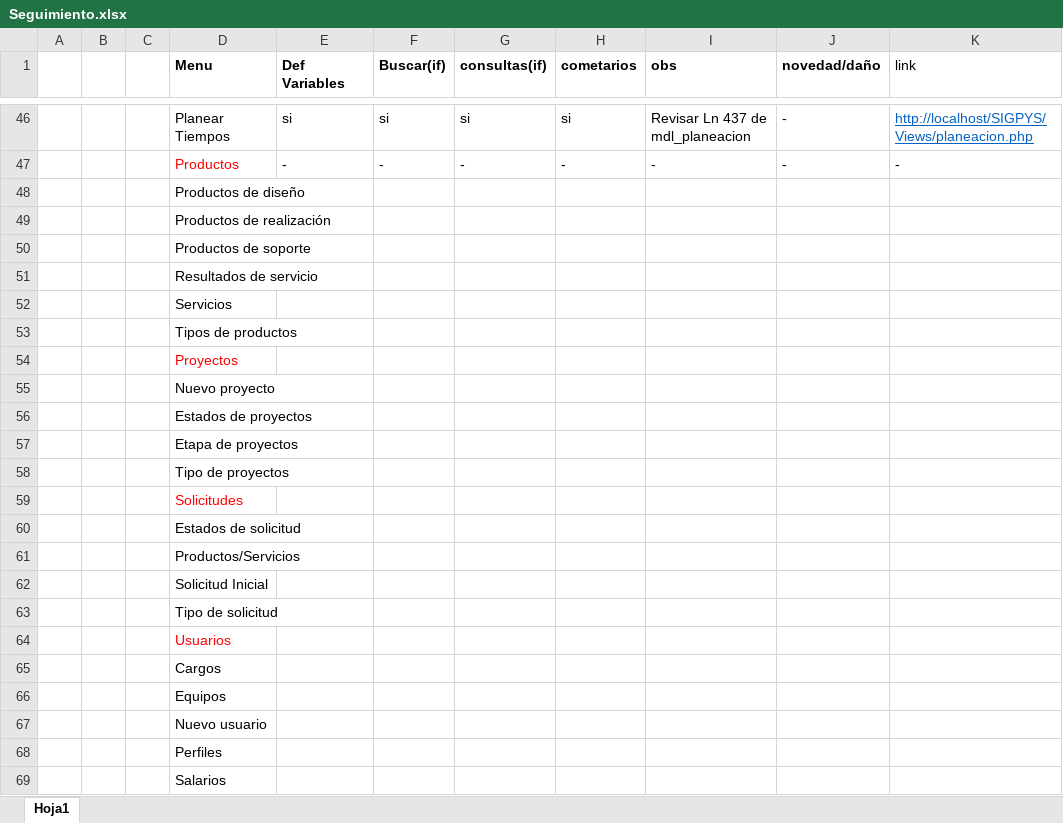
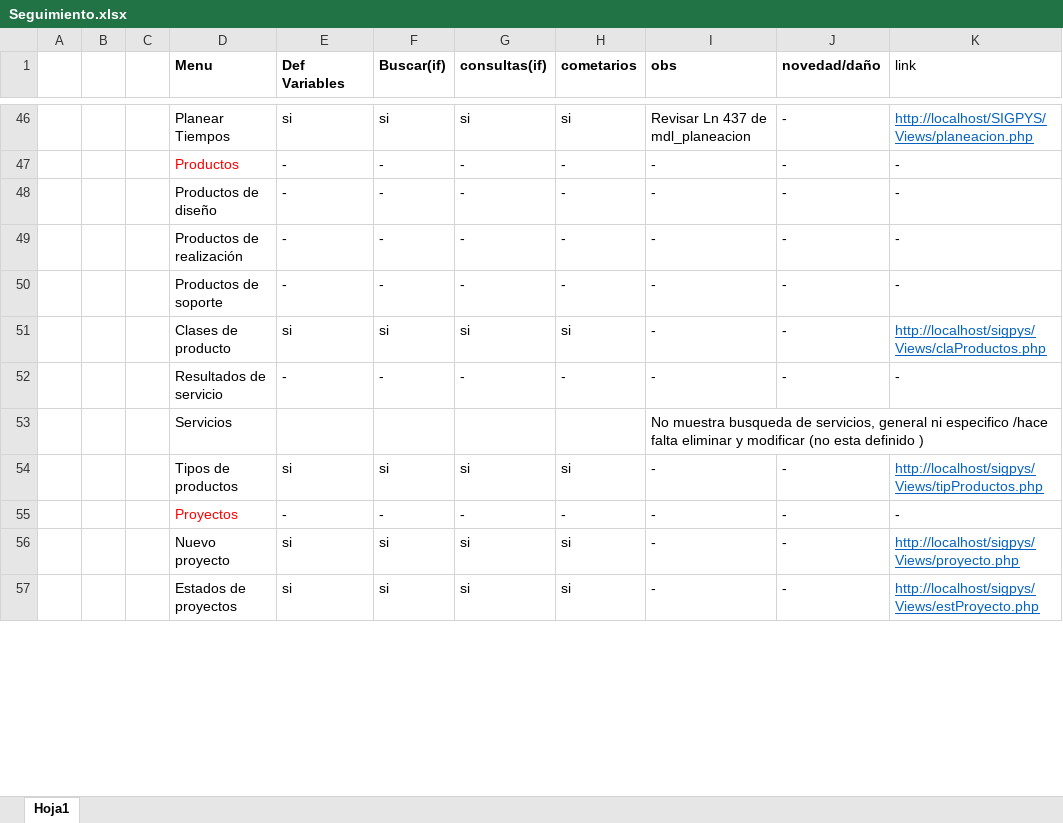
Before and after one commit to ospersa/SIGPYS, an Excel workbook: database/Seguimiento.xlsx, sheet Hoja1, drawn as a sheet; only a part is shown, gaps mark what is left out; values as stored, in another font and other column widths than the file's, no borders; removed rows and columns are numbered as before the commit, all else as after; the diff covers the shown part only; the diff names each change by its address in the sheet, - before the commit and + after, or states it on an @@ line.

Commit message:
final de controladores, unificacion busqueda en cada controlador

```diff
--- a/database/Seguimiento.xlsx (sheet Hoja1)
+++ b/database/Seguimiento.xlsx (sheet Hoja1)
-row 48:  |  |  | Productos de diseño
-row 49:  |  |  | Productos de realización
-row 50:  |  |  | Productos de soporte
-row 51:  |  |  | Resultados de servicio
-row 52:  |  |  | Servicios
-row 53:  |  |  | Tipos de productos
-row 54:  |  |  | Proyectos
-row 55:  |  |  | Nuevo proyecto
-row 56:  |  |  | Estados de proyectos
-row 57:  |  |  | Etapa de proyectos
-row 58:  |  |  | Tipo de proyectos
-row 59:  |  |  | Solicitudes
-row 60:  |  |  | Estados de solicitud
-row 61:  |  |  | Productos/Servicios
-row 62:  |  |  | Solicitud Inicial
-row 63:  |  |  | Tipo de solicitud
-row 64:  |  |  | Usuarios
-row 65:  |  |  | Cargos
-row 66:  |  |  | Equipos
-row 67:  |  |  | Nuevo usuario
-row 68:  |  |  | Perfiles
-row 69:  |  |  | Salarios
+row 48:  |  |  | Productos de diseño | - | - | - | - | - | - | -
+row 49:  |  |  | Productos de realización | - | - | - | - | - | - | -
+row 50:  |  |  | Productos de soporte | - | - | - | - | - | - | -
+row 51:  |  |  | Clases de producto | si | si | si | si | - | - | http://localhost/sigpys/Views/claProductos.php
+row 52:  |  |  | Resultados de servicio | - | - | - | - | - | - | -
+row 53:  |  |  | Servicios |  |  |  |  | No muestra busqueda de servicios, general ni especifico /hace falta eliminar y modificar (no esta definido )
+row 54:  |  |  | Tipos de productos | si | si | si | si | - | - | http://localhost/sigpys/Views/tipProductos.php
+row 55:  |  |  | Proyectos | - | - | - | - | - | - | -
+row 56:  |  |  | Nuevo proyecto | si | si | si | si | - | - | http://localhost/sigpys/Views/proyecto.php
+row 57:  |  |  | Estados de proyectos | si | si | si | si | - | - | http://localhost/sigpys/Views/estProyecto.php
```
Also changed, not shown: 14 added rows and cell formats elsewhere in this sheet, 16 other files.
